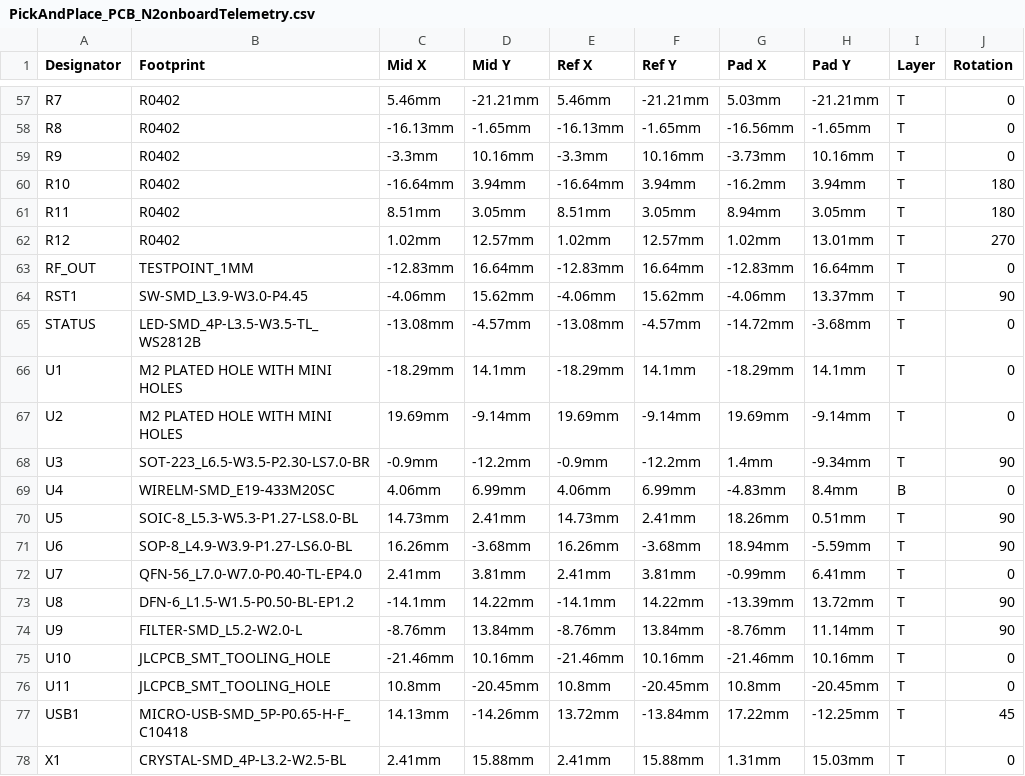
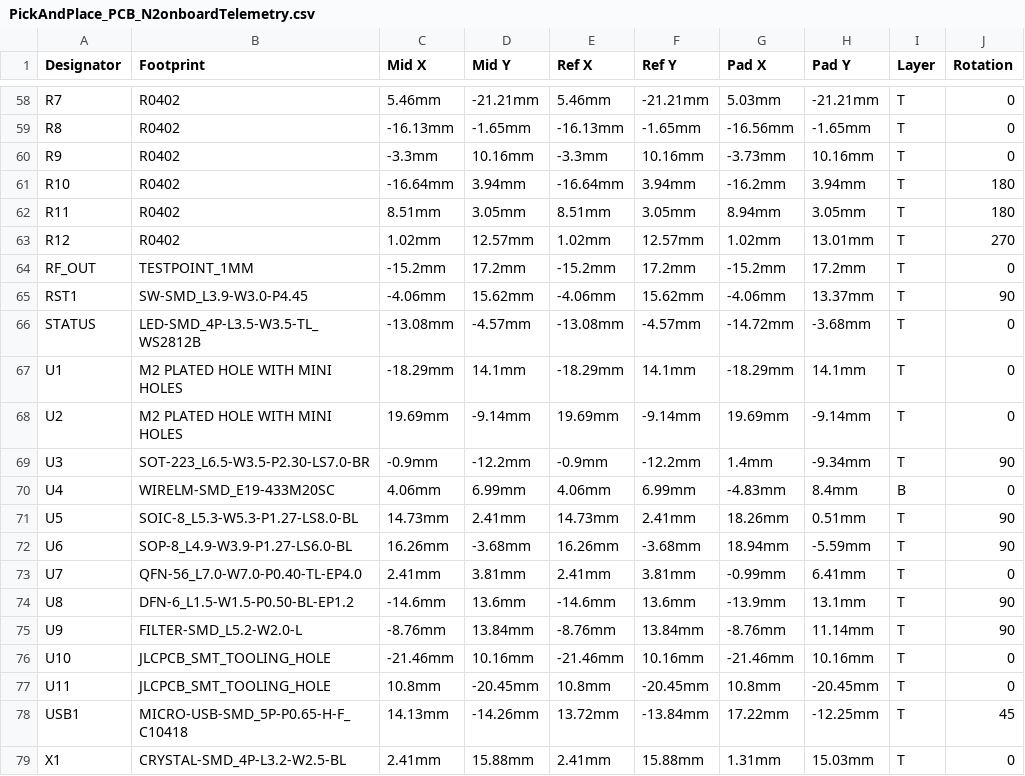
Before and after one commit to nakujaproject/N2-onboardTelemetryComputer, a CSV file: production/PickAndPlace_PCB_N2onboardTelemetry.csv, drawn as a sheet; only a part is shown, gaps mark what is left out; addresses are those after the commit; the diff covers the shown part only; the diff names each change by its address in the sheet, - before the commit and + after, or states it on an @@ line.

```diff
--- a/production/PickAndPlace_PCB_N2onboardTelemetry.csv
+++ b/production/PickAndPlace_PCB_N2onboardTelemetry.csv
-C64 (Mid X): -12.83mm
+C64 (Mid X): -15.2mm
-D64 (Mid Y): 16.64mm
+D64 (Mid Y): 17.2mm
-E64 (Ref X): -12.83mm
+E64 (Ref X): -15.2mm
-F64 (Ref Y): 16.64mm
+F64 (Ref Y): 17.2mm
-G64 (Pad X): -12.83mm
+G64 (Pad X): -15.2mm
-H64 (Pad Y): 16.64mm
+H64 (Pad Y): 17.2mm
-C74 (Mid X): -14.1mm
+C74 (Mid X): -14.6mm
-D74 (Mid Y): 14.22mm
+D74 (Mid Y): 13.6mm
-E74 (Ref X): -14.1mm
+E74 (Ref X): -14.6mm
-F74 (Ref Y): 14.22mm
+F74 (Ref Y): 13.6mm
-G74 (Pad X): -13.39mm
+G74 (Pad X): -13.9mm
-H74 (Pad Y): 13.72mm
+H74 (Pad Y): 13.1mm
```
Also changed, not shown: 3 added rows, 2 removed rows and 32 edited cells elsewhere in this file, production/BOM_N2onboardTelemetry.csv, 13 other files.
